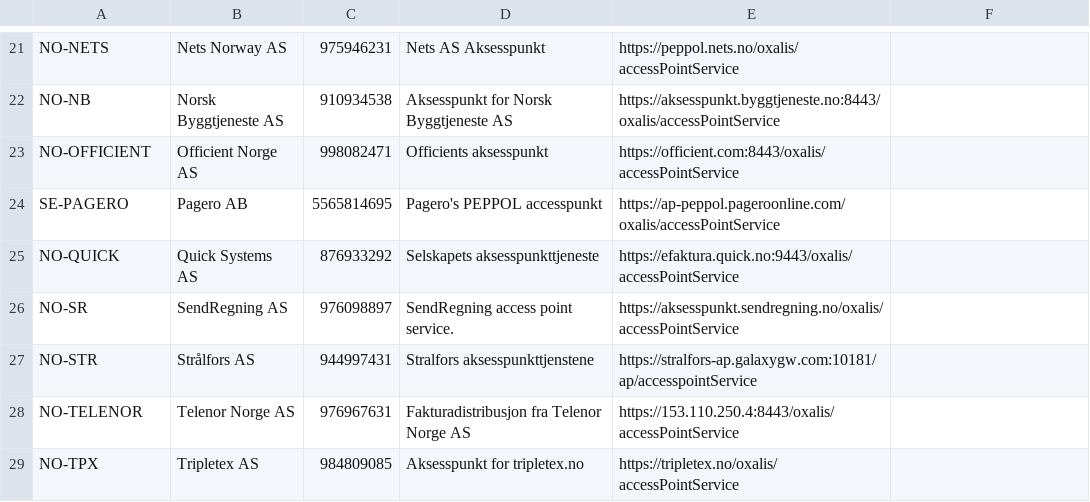
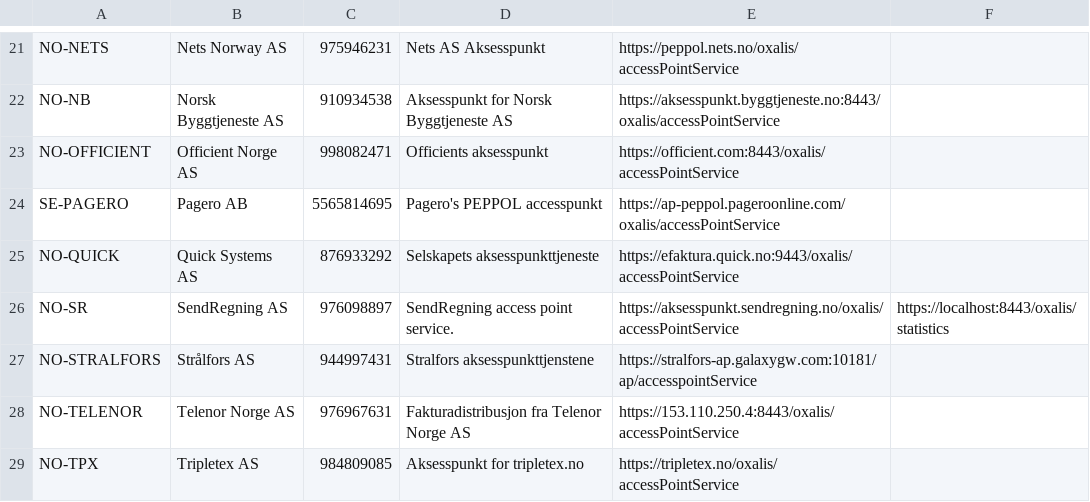
Before and after one commit to OxalisCommunity/oxalis, a CSV file: oxalis-collector/src/main/resources/access-points.csv, drawn as a sheet; only a part is shown, gaps mark what is left out; the diff names each change by its address in the sheet, - before the commit and + after, or states it on an @@ line.

Commit message:
Implemented parsing of statistics, dynamic loading of the JDBC-driver etc.

```diff
--- a/oxalis-collector/src/main/resources/access-points.csv
+++ b/oxalis-collector/src/main/resources/access-points.csv
-F26: (empty)
+F26: https://localhost:8443/oxalis/statistics
-A27: NO-STR
+A27: NO-STRALFORS
```
Also changed, not shown: 28 other files.
